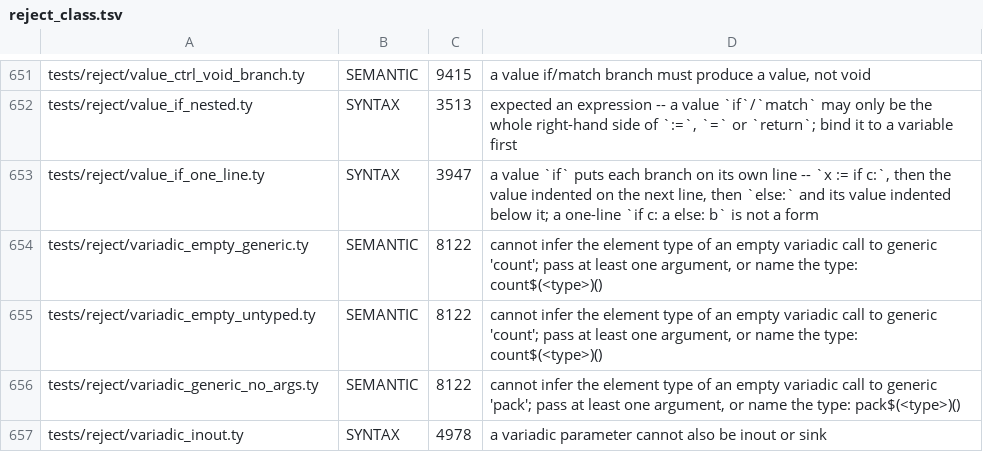
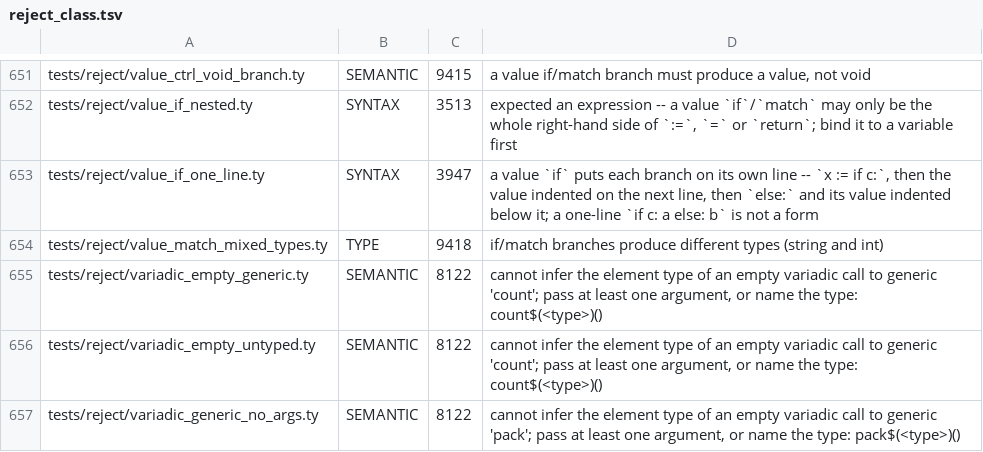
Before and after one commit to StefanVonRanda/tycho, a TSV file: compiler/reject_class.tsv, drawn as a sheet; only a part is shown, gaps mark what is left out; the shorter side is filled out with more unchanged rows.

```diff
--- a/compiler/reject_class.tsv
+++ b/compiler/reject_class.tsv
@@ -653,2 +653,3 @@ tests/reject/value_if_nested.ty	SYNTAX	3513	expected an expression -- a value `i
 tests/reject/value_if_one_line.ty	SYNTAX	3947	a value `if` puts each branch on its own line -- `x := if c:`, then the value indented on the next line, then `else:` and its value indented below it; a one-line `if c: a else: b` is not a form
+tests/reject/value_match_mixed_types.ty	TYPE	9418	if/match branches produce different types (string and int)
 tests/reject/variadic_empty_generic.ty	SEMANTIC	8122	cannot infer the element type of an empty variadic call to generic 'count'; pass at least one argument, or name the type: count$(<type>)()
```
Also changed, not shown: 10 other files.
